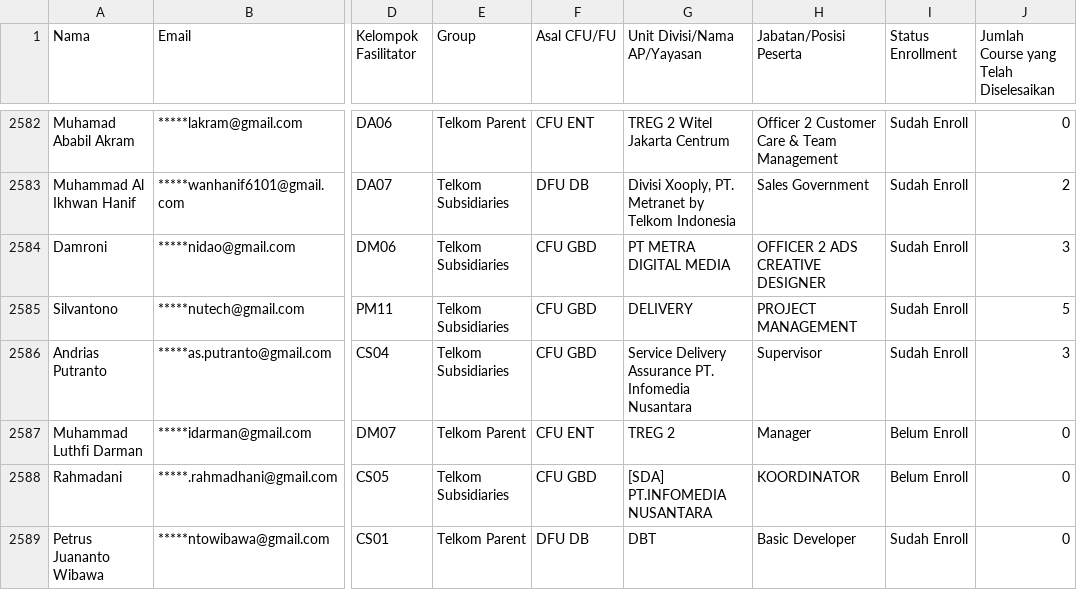
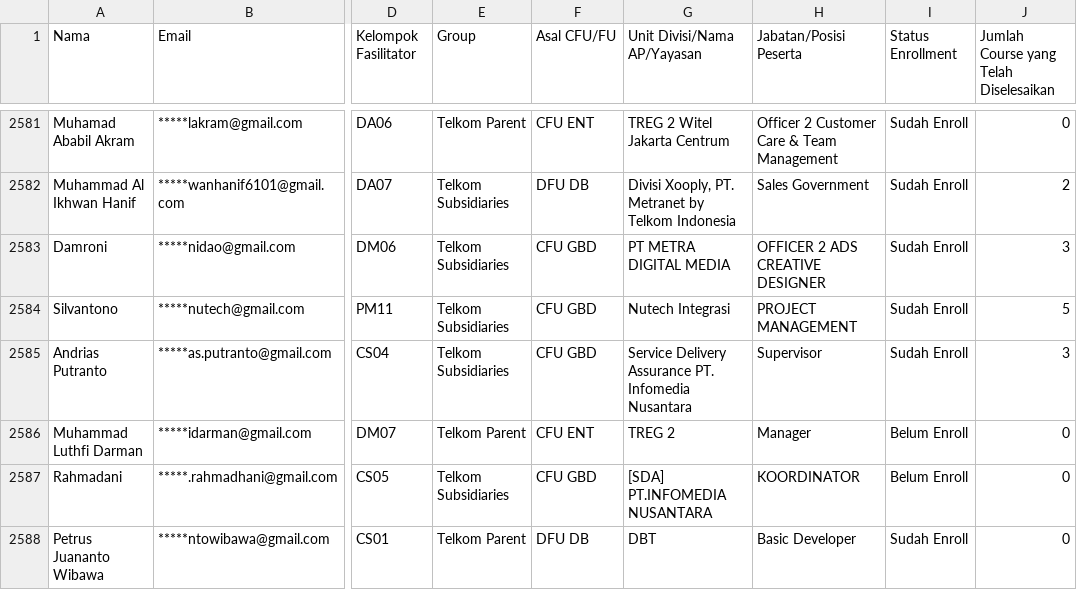
Before and after one commit to anggoro-yn/GCCxTelkom2024B2, a CSV file: data.csv, drawn as a sheet; only a part is shown, gaps mark what is left out; addresses are those after the commit; the diff covers the shown part only; the diff names each change by its address in the sheet, - before the commit and + after, or states it on an @@ line.

```diff
--- a/data.csv
+++ b/data.csv
-G2584 (Unit Divisi/Nama AP/Yayasan): DELIVERY
+G2584 (Unit Divisi/Nama AP/Yayasan): Nutech Integrasi
```
Also changed, not shown: 1 removed row and 8 edited cells elsewhere in this file.
